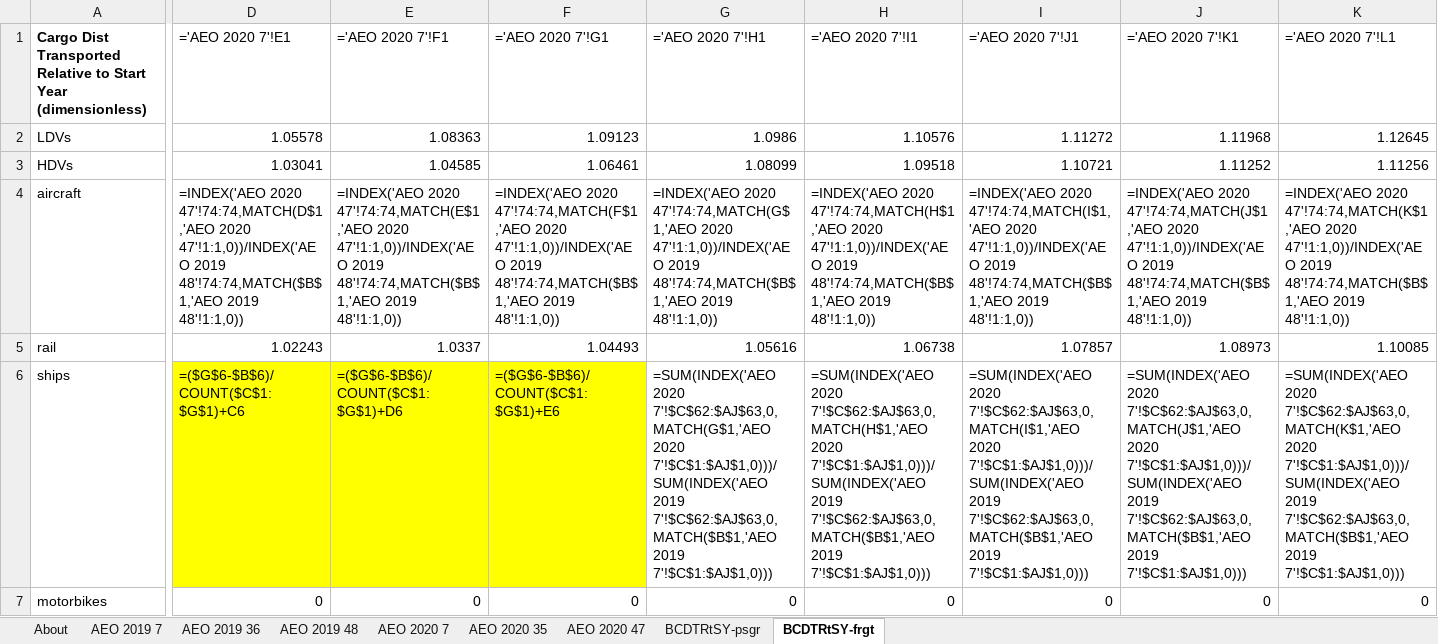
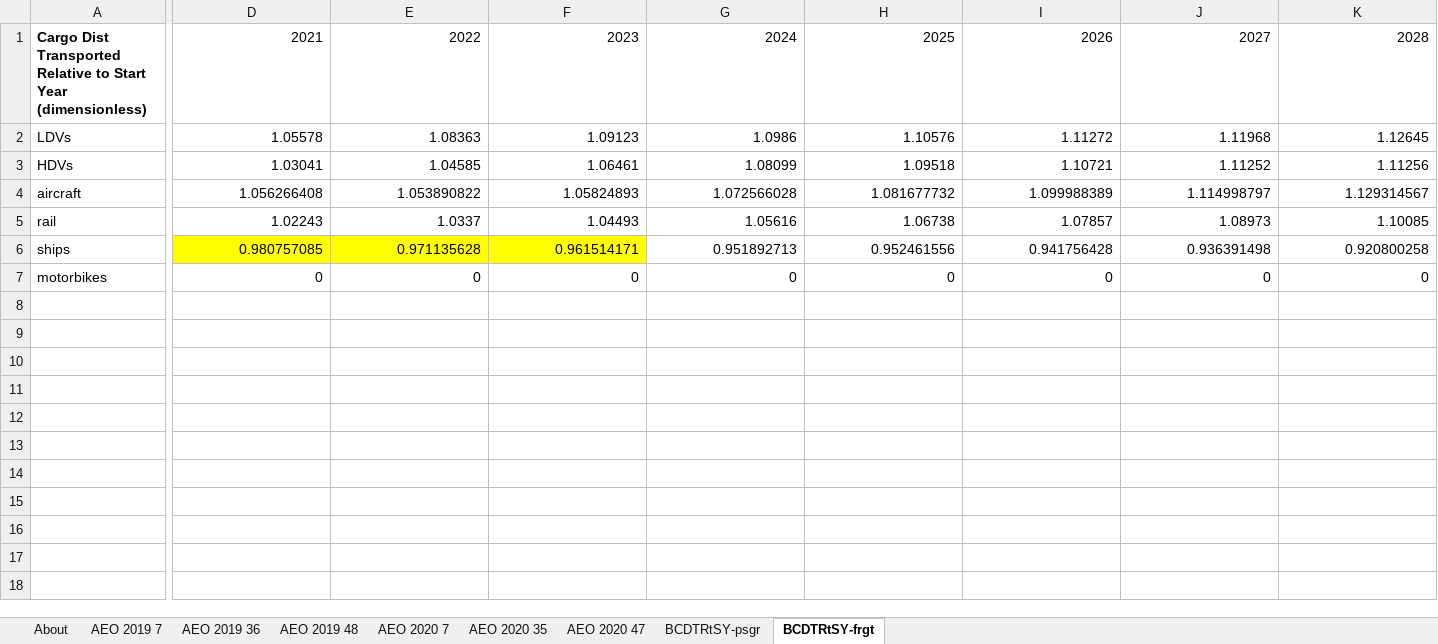
Before and after one commit to EnergyInnovation/eps-virginia, an Excel workbook: InputData/trans/BCDTRtSY/BAU Cargo Dist Transported Relative to Start Yr.xlsx, sheet BCDTRtSY-frgt, drawn as a sheet; only a part is shown, gaps mark what is left out; values as stored, in another font and other column widths than the file's, no borders; formulas without a stored value are shown as written; removed rows and columns are numbered as before the commit, all else as after; rows hold the shown columns only; the diff covers the shown part only; the diff names each change by its address in the sheet, - before the commit and + after, or states it on an @@ line.

Commit message:
Data updates/fixes for elec/BECF; elec/BGrBSC; elec/ELF; trans/BCDTRtSY

```diff
--- a/InputData/trans/BCDTRtSY/BAU Cargo Dist Transported Relative to Start Yr.xlsx (sheet BCDTRtSY-frgt)
+++ b/InputData/trans/BCDTRtSY/BAU Cargo Dist Transported Relative to Start Yr.xlsx (sheet BCDTRtSY-frgt)
-D1: ='AEO 2020 7'!E1
+D1: 2021
-E1: ='AEO 2020 7'!F1
+E1: 2022
-F1: ='AEO 2020 7'!G1
+F1: 2023
-G1: ='AEO 2020 7'!H1
+G1: 2024
-H1: ='AEO 2020 7'!I1
+H1: 2025
-I1: ='AEO 2020 7'!J1
+I1: 2026
-J1: ='AEO 2020 7'!K1
+J1: 2027
-K1: ='AEO 2020 7'!L1
+K1: 2028
-row 4: aircraft | =INDEX('AEO 2020 47'!74:74,MATCH(D$1,'AEO 2020 47'!1:1,0))/INDEX('AEO 2019 48'!74:74,MATCH($B$1,'AEO 2019 48'!1:1,0)) | =INDEX('AEO 2020 47'!74:74,MATCH(E$1,'AEO 2020 47'!1:1,0))/INDEX('AEO 2019 48'!74:74,MATCH($B$1,'AEO 2019 48'!1:1,0)) | =INDEX('AEO 2020 47'!74:74,MATCH(F$1,'AEO 2020 47'!1:1,0))/INDEX('AEO 2019 48'!74:74,MATCH($B$1,'AEO 2019 48'!1:1,0)) | =INDEX('AEO 2020 47'!74:74,MATCH(G$1,'AEO 2020 47'!1:1,0))/INDEX('AEO 2019 48'!74:74,MATCH($B$1,'AEO 2019 48'!1:1,0)) | =INDEX('AEO 2020 47'!74:74,MATCH(H$1,'AEO 2020 47'!1:1,0))/INDEX('AEO 2019 48'!74:74,MATCH($B$1,'AEO 2019 48'!1:1,0)) | =INDEX('AEO 2020 47'!74:74,MATCH(I$1,'AEO 2020 47'!1:1,0))/INDEX('AEO 2019 48'!74:74,MATCH($B$1,'AEO 2019 48'!1:1,0)) | =INDEX('AEO 2020 47'!74:74,MATCH(J$1,'AEO 2020 47'!1:1,0))/INDEX('AEO 2019 48'!74:74,MATCH($B$1,'AEO 2019 48'!1:1,0)) | =INDEX('AEO 2020 47'!74:74,MATCH(K$1,'AEO 2020 47'!1:1,0))/INDEX('AEO 2019 48'!74:74,MATCH($B$1,'AEO 2019 48'!1:1,0))
+row 4: aircraft | 1.056266408 | 1.053890822 | 1.05824893 | 1.072566028 | 1.081677732 | 1.099988389 | 1.114998797 | 1.129314567
-row 6: ships | =($G$6-$B$6)/COUNT($C$1:$G$1)+C6 | =($G$6-$B$6)/COUNT($C$1:$G$1)+D6 | =($G$6-$B$6)/COUNT($C$1:$G$1)+E6 | =SUM(INDEX('AEO 2020 7'!$C$62:$AJ$63,0,MATCH(G$1,'AEO 2020 7'!$C$1:$AJ$1,0)))/SUM(INDEX('AEO 2019 7'!$C$62:$AJ$63,0,MATCH($B$1,'AEO 2019 7'!$C$1:$AJ$1,0))) | =SUM(INDEX('AEO 2020 7'!$C$62:$AJ$63,0,MATCH(H$1,'AEO 2020 7'!$C$1:$AJ$1,0)))/SUM(INDEX('AEO 2019 7'!$C$62:$AJ$63,0,MATCH($B$1,'AEO 2019 7'!$C$1:$AJ$1,0))) | =SUM(INDEX('AEO 2020 7'!$C$62:$AJ$63,0,MATCH(I$1,'AEO 2020 7'!$C$1:$AJ$1,0)))/SUM(INDEX('AEO 2019 7'!$C$62:$AJ$63,0,MATCH($B$1,'AEO 2019 7'!$C$1:$AJ$1,0))) | =SUM(INDEX('AEO 2020 7'!$C$62:$AJ$63,0,MATCH(J$1,'AEO 2020 7'!$C$1:$AJ$1,0)))/SUM(INDEX('AEO 2019 7'!$C$62:$AJ$63,0,MATCH($B$1,'AEO 2019 7'!$C$1:$AJ$1,0))) | =SUM(INDEX('AEO 2020 7'!$C$62:$AJ$63,0,MATCH(K$1,'AEO 2020 7'!$C$1:$AJ$1,0)))/SUM(INDEX('AEO 2019 7'!$C$62:$AJ$63,0,MATCH($B$1,'AEO 2019 7'!$C$1:$AJ$1,0)))
+row 6: ships | 0.980757085 | 0.971135628 | 0.961514171 | 0.951892713 | 0.952461556 | 0.941756428 | 0.936391498 | 0.920800258
```
Also changed, not shown: 22 edited cells elsewhere in this sheet, sheet BCDTRtSY-psgr, InputData/elec/BGrBSC/BAU Grid Battery Storage Cap.xlsx, InputData/elec/ELF/Equipment Load Factors.xlsx, 6 other files.
